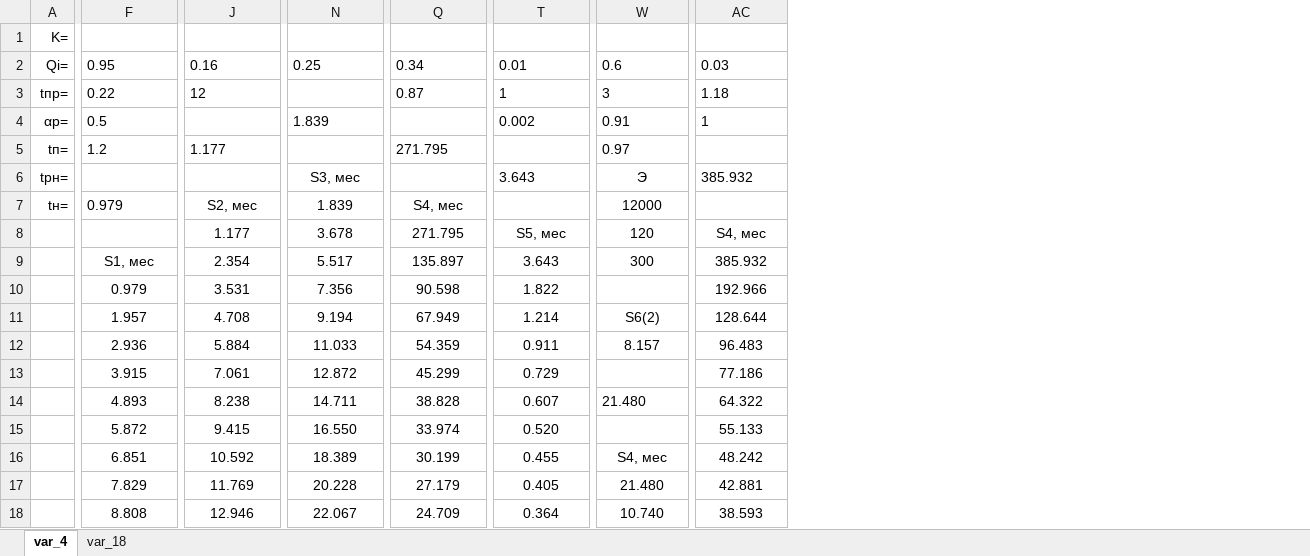
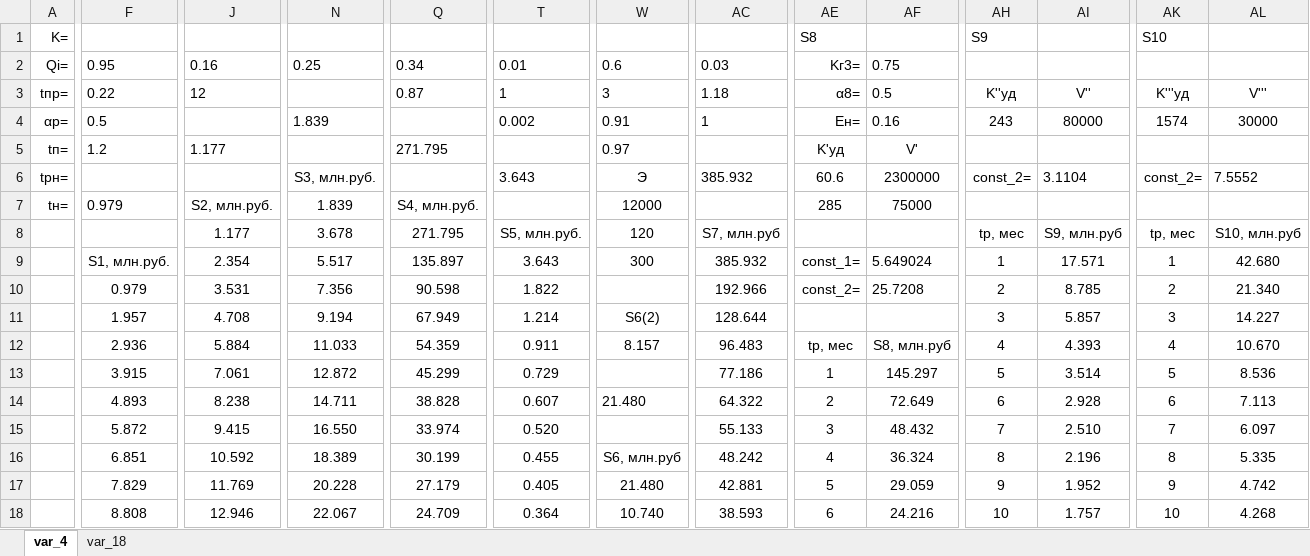
Before and after one commit to kolyambola/10th_term_23, an Excel workbook: Textbooks, projects/Organization and management of production activities/cgt.xlsx, sheet var_4, drawn as a sheet; only a part is shown, gaps mark what is left out; values as stored, in another font and other column widths than the file's, no borders; charts and pictures not drawn; the diff covers the shown part only; the diff names each change by its address in the sheet, - before the commit and + after, or states it on an @@ line.

```diff
--- a/Textbooks, projects/Organization and management of production activities/cgt.xlsx (sheet var_4)
+++ b/Textbooks, projects/Organization and management of production activities/cgt.xlsx (sheet var_4)
+column AE (S8), rows 2-18: Kг3= | α8= | Eн= | K'уд | 60.6 | 285 |  | const_1= | const_2= |  | tр, мес | 1 | 2 | 3 | 4 | 5 | 6
+column AF, rows 2-18: 0.75 | 0.5 | 0.16 | V' | 2300000 | 75000 |  | 5.649024 | 25.7208 |  | S8, млн.руб | 145.297 | 72.649 | 48.432 | 36.324 | 29.059 | 24.216
+column AH (S9), rows 3-18: K''уд | 243 |  | const_2= |  | tр, мес | 1 | 2 | 3 | 4 | 5 | 6 | 7 | 8 | 9 | 10
+column AI, rows 3-18: V'' | 80000 |  | 3.1104 |  | S9, млн.руб | 17.571 | 8.785 | 5.857 | 4.393 | 3.514 | 2.928 | 2.510 | 2.196 | 1.952 | 1.757
+column AK (S10), rows 3-18: K'''уд | 1574 |  | const_2= |  | tр, мес | 1 | 2 | 3 | 4 | 5 | 6 | 7 | 8 | 9 | 10
+column AL, rows 3-18: V''' | 30000 |  | 7.5552 |  | S10, млн.руб | 42.680 | 21.340 | 14.227 | 10.670 | 8.536 | 7.113 | 6.097 | 5.335 | 4.742 | 4.268
-N6: S3, мес
+N6: S3, млн.руб.
-J7: S2, мес
+J7: S2, млн.руб.
-Q7: S4, мес
+Q7: S4, млн.руб.
-T8: S5, мес
+T8: S5, млн.руб.
-AC8: S4, мес
+AC8: S7, млн.руб
-F9: S1, мес
+F9: S1, млн.руб.
-W16: S4, мес
+W16: S6, млн.руб
```
Also changed, not shown: 3 added columns elsewhere in this sheet, charts or pictures, Textbooks, projects/Applied Math/labs/lab_4/var_1/lab_4_var_1.xlsx, Textbooks, projects/Applied Math/labs/lab_5/var_4/lab_5_var_4.xlsx, 28 other files.
